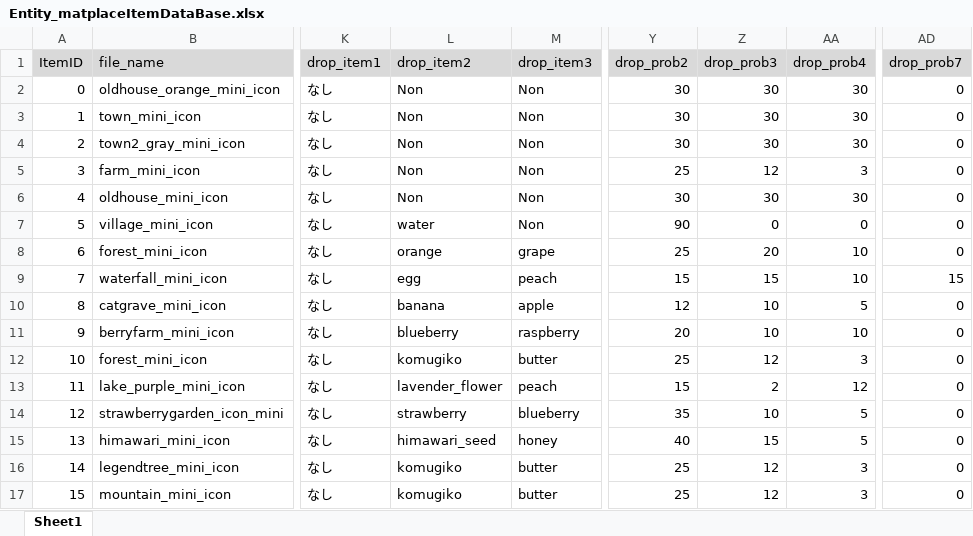
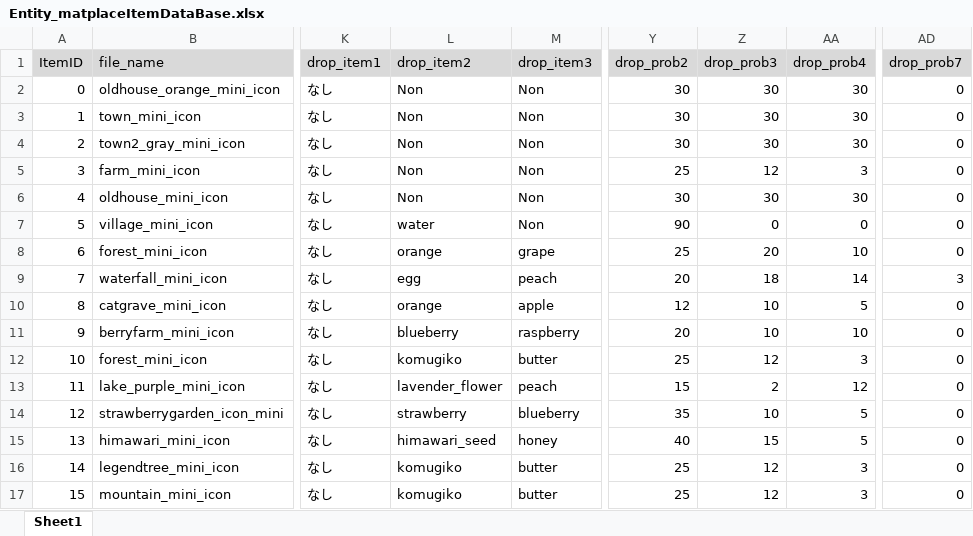
Before and after one commit to matoarita/Okashi_Atlier2, an Excel workbook: Assets/Excel_Data/Entity_matplaceItemDataBase.xlsx, sheet Sheet1, drawn as a sheet; only a part is shown, gaps mark what is left out; values as stored, in another font and other column widths than the file's, no borders; the diff names each change by its address in the sheet, - before the commit and + after, or states it on an @@ line.

```diff
--- a/Assets/Excel_Data/Entity_matplaceItemDataBase.xlsx (sheet Sheet1)
+++ b/Assets/Excel_Data/Entity_matplaceItemDataBase.xlsx (sheet Sheet1)
-Y9 (drop_prob2): 15
+Y9 (drop_prob2): 20
-Z9 (drop_prob3): 15
+Z9 (drop_prob3): 18
-AA9 (drop_prob4): 10
+AA9 (drop_prob4): 14
-AD9 (drop_prob7): 15
+AD9 (drop_prob7): 3
-L10 (drop_item2): banana
+L10 (drop_item2): orange
```
Also changed, not shown: Assets/Excel_Data/Entity_ItemDataBase.xlsx, 19 other files.
